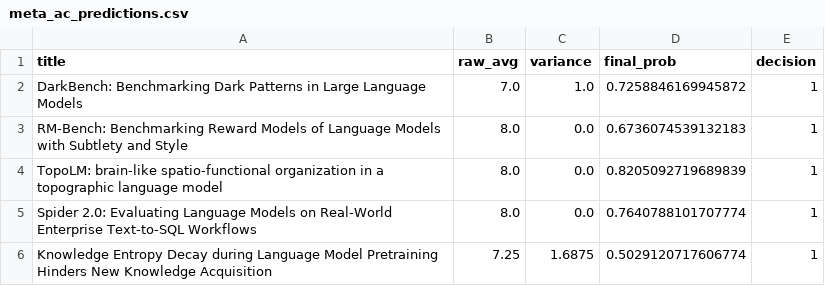
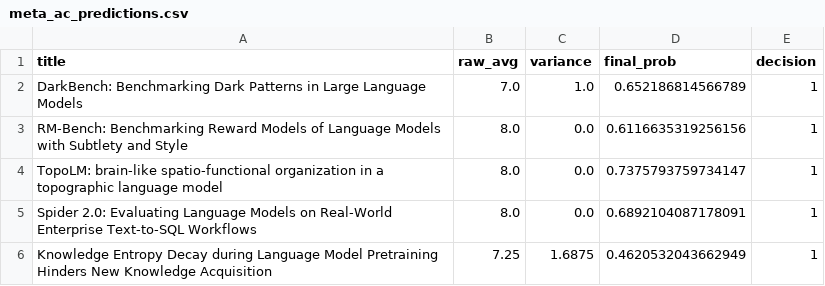
Before and after one commit to GarvinRay/Data-analysis-project, a CSV file: meta_ac_predictions.csv, drawn as a sheet.

```diff
--- a/meta_ac_predictions.csv
+++ b/meta_ac_predictions.csv
@@ -1,6 +1,6 @@
 title,raw_avg,variance,final_prob,decision
-DarkBench: Benchmarking Dark Patterns in Large Language Models,7.0,1.0,0.7258846169945872,1
-RM-Bench: Benchmarking Reward Models of Language Models with Subtlety and Style,8.0,0.0,0.6736074539132183,1
-TopoLM: brain-like spatio-functional organization in a topographic language model,8.0,0.0,0.8205092719689839,1
-Spider 2.0: Evaluating Language Models on Real-World Enterprise Text-to-SQL Workflows,8.0,0.0,0.7640788101707774,1
-Knowledge Entropy Decay during Language Model Pretraining Hinders New Knowledge Acquisition,7.25,1.6875,0.5029120717606774,1
+DarkBench: Benchmarking Dark Patterns in Large Language Models,7.0,1.0,0.652186814566789,1
+RM-Bench: Benchmarking Reward Models of Language Models with Subtlety and Style,8.0,0.0,0.6116635319256156,1
+TopoLM: brain-like spatio-functional organization in a topographic language model,8.0,0.0,0.7375793759734147,1
+Spider 2.0: Evaluating Language Models on Real-World Enterprise Text-to-SQL Workflows,8.0,0.0,0.6892104087178091,1
+Knowledge Entropy Decay during Language Model Pretraining Hinders New Knowledge Acquisition,7.25,1.6875,0.4620532043662949,1
```
Also changed, not shown: 3 other files.
